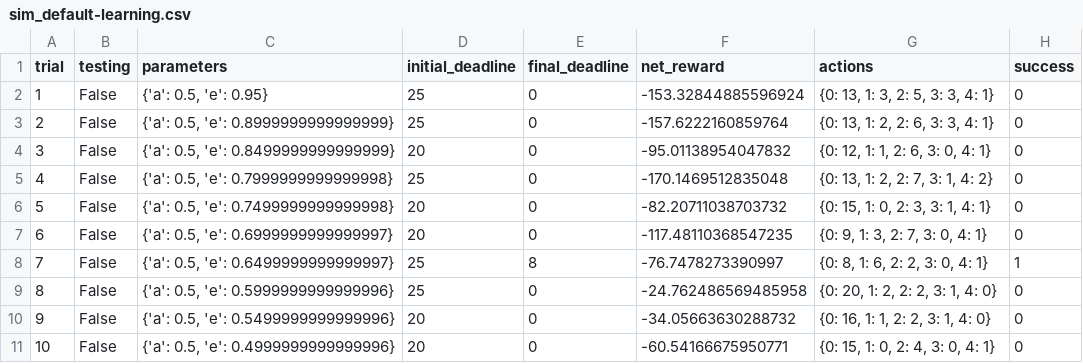
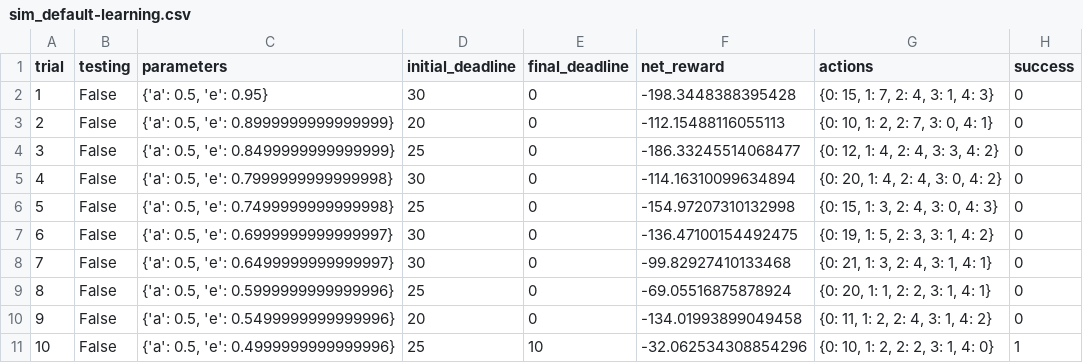
Before and after one commit to stefanoeb/smartcab, a CSV file: logs/sim_default-learning.csv, drawn as a sheet; only a part is shown; the diff covers the shown part only.

```diff
--- a/logs/sim_default-learning.csv
+++ b/logs/sim_default-learning.csv
@@ -1,11 +1,11 @@
 trial,testing,parameters,initial_deadline,final_deadline,net_reward,actions,success
-1,False,"{'a': 0.5, 'e': 0.95}",25,0,-153.32844885596924,"{0: 13, 1: 3, 2: 5, 3: 3, 4: 1}",0
-2,False,"{'a': 0.5, 'e': 0.8999999999999999}",25,0,-157.6222160859764,"{0: 13, 1: 2, 2: 6, 3: 3, 4: 1}",0
-3,False,"{'a': 0.5, 'e': 0.8499999999999999}",20,0,-95.01138954047832,"{0: 12, 1: 1, 2: 6, 3: 0, 4: 1}",0
-4,False,"{'a': 0.5, 'e': 0.7999999999999998}",25,0,-170.1469512835048,"{0: 13, 1: 2, 2: 7, 3: 1, 4: 2}",0
-5,False,"{'a': 0.5, 'e': 0.7499999999999998}",20,0,-82.20711038703732,"{0: 15, 1: 0, 2: 3, 3: 1, 4: 1}",0
-6,False,"{'a': 0.5, 'e': 0.6999999999999997}",20,0,-117.48110368547235,"{0: 9, 1: 3, 2: 7, 3: 0, 4: 1}",0
-7,False,"{'a': 0.5, 'e': 0.6499999999999997}",25,8,-76.7478273390997,"{0: 8, 1: 6, 2: 2, 3: 0, 4: 1}",1
-8,False,"{'a': 0.5, 'e': 0.5999999999999996}",25,0,-24.762486569485958,"{0: 20, 1: 2, 2: 2, 3: 1, 4: 0}",0
-9,False,"{'a': 0.5, 'e': 0.5499999999999996}",20,0,-34.05663630288732,"{0: 16, 1: 1, 2: 2, 3: 1, 4: 0}",0
-10,False,"{'a': 0.5, 'e': 0.4999999999999996}",20,0,-60.54166675950771,"{0: 15, 1: 0, 2: 4, 3: 0, 4: 1}",0
+1,False,"{'a': 0.5, 'e': 0.95}",30,0,-198.3448388395428,"{0: 15, 1: 7, 2: 4, 3: 1, 4: 3}",0
+2,False,"{'a': 0.5, 'e': 0.8999999999999999}",20,0,-112.15488116055113,"{0: 10, 1: 2, 2: 7, 3: 0, 4: 1}",0
+3,False,"{'a': 0.5, 'e': 0.8499999999999999}",25,0,-186.33245514068477,"{0: 12, 1: 4, 2: 4, 3: 3, 4: 2}",0
+4,False,"{'a': 0.5, 'e': 0.7999999999999998}",30,0,-114.16310099634894,"{0: 20, 1: 4, 2: 4, 3: 0, 4: 2}",0
+5,False,"{'a': 0.5, 'e': 0.7499999999999998}",25,0,-154.97207310132998,"{0: 15, 1: 3, 2: 4, 3: 0, 4: 3}",0
+6,False,"{'a': 0.5, 'e': 0.6999999999999997}",30,0,-136.47100154492475,"{0: 19, 1: 5, 2: 3, 3: 1, 4: 2}",0
+7,False,"{'a': 0.5, 'e': 0.6499999999999997}",30,0,-99.82927410133468,"{0: 21, 1: 3, 2: 4, 3: 1, 4: 1}",0
+8,False,"{'a': 0.5, 'e': 0.5999999999999996}",25,0,-69.05516875878924,"{0: 20, 1: 1, 2: 2, 3: 1, 4: 1}",0
+9,False,"{'a': 0.5, 'e': 0.5499999999999996}",20,0,-134.01993899049458,"{0: 11, 1: 2, 2: 4, 3: 1, 4: 2}",0
+10,False,"{'a': 0.5, 'e': 0.4999999999999996}",25,10,-32.062534308854296,"{0: 10, 1: 2, 2: 2, 3: 1, 4: 0}",1
```
Also changed, not shown: 69 edited cells elsewhere in this file, logs/sim_no-learning.csv, 5 other files.
